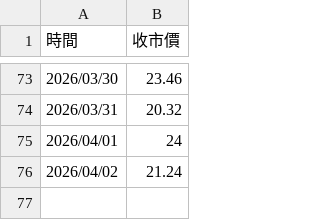
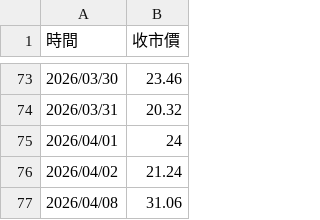
Before and after one commit to w1z1x0/Hynix-Leverage-Dynamics, a CSV file: 7709_price.csv, drawn as a sheet; only a part is shown, gaps mark what is left out; the diff names each change by its address in the sheet, - before the commit and + after, or states it on an @@ line.

```diff
--- a/7709_price.csv
+++ b/7709_price.csv
+row 77: 2026/04/08 | 31.06
```
Also changed, not shown: sk_price.csv.
